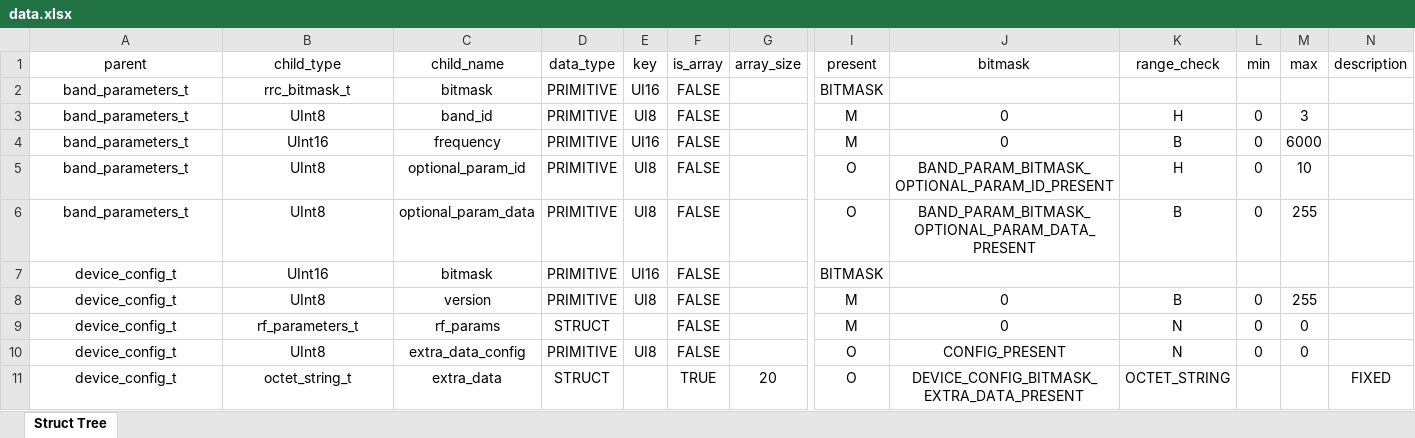
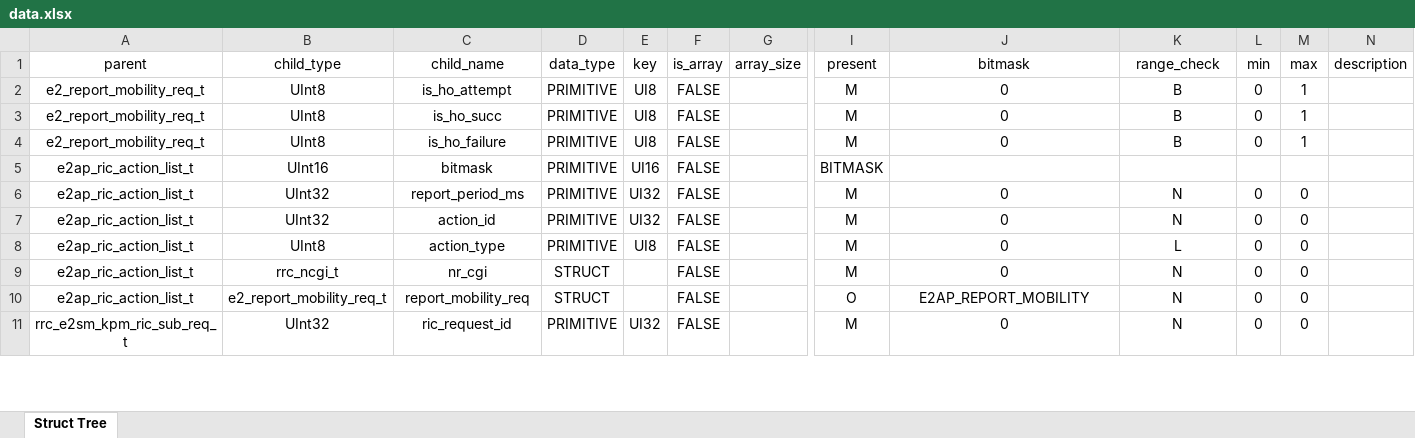
Before and after one commit to nguyenmanhdung183/interface_l3, an Excel workbook: data/data.xlsx, sheet Struct Tree, drawn as a sheet; only a part is shown, gaps mark what is left out; values as stored, in another font and other column widths than the file's, no borders; removed rows and columns are numbered as before the commit, all else as after; rows hold the shown columns only; the diff covers the shown part only; the diff names each change by its address in the sheet, - before the commit and + after, or states it on an @@ line.

```diff
--- a/data/data.xlsx (sheet Struct Tree)
+++ b/data/data.xlsx (sheet Struct Tree)
-row 2: band_parameters_t | rrc_bitmask_t | bitmask | PRIMITIVE | UI16 | FALSE |  | BITMASK
-A2:A3 (parent): band_parameters_t
+A2:A3 (parent): e2_report_mobility_req_t
-C2 (child_name): band_id
+C2 (child_name): is_ho_attempt
-K2 (range_check): H
+K2 (range_check): B
-M2 (max): 3
+M2 (max): 1
-B3 (child_type): UInt16
+B3 (child_type): UInt8
-C3 (child_name): frequency
+C3 (child_name): is_ho_succ
-E3 (key): UI16
+E3 (key): UI8
-M3 (max): 6000
+M3 (max): 1
-row 5: band_parameters_t | UInt8 | optional_param_id | PRIMITIVE | UI8 | FALSE |  | O | BAND_PARAM_BITMASK_OPTIONAL_PARAM_ID_PRESENT | H | 0 | 10
-A4 (parent): band_parameters_t
+A4 (parent): e2_report_mobility_req_t
-C4 (child_name): optional_param_data
+C4 (child_name): is_ho_failure
-I4 (present): O
+I4 (present): M
-J4 (bitmask): BAND_PARAM_BITMASK_OPTIONAL_PARAM_DATA_PRESENT
+J4 (bitmask): 0
-M4 (max): 255
+M4 (max): 1
-A5 (parent): device_config_t
+A5 (parent): e2ap_ric_action_list_t
+row 6: e2ap_ric_action_list_t | UInt32 | report_period_ms | PRIMITIVE | UI32 | FALSE |  | M | 0 | N | 0 | 0
+row 7: e2ap_ric_action_list_t | UInt32 | action_id | PRIMITIVE | UI32 | FALSE |  | M | 0 | N | 0 | 0
-A8:A9 (parent): device_config_t
+A8:A9 (parent): e2ap_ric_action_list_t
-C8 (child_name): version
+C8 (child_name): action_type
-K8 (range_check): B
+K8 (range_check): L
-M8 (max): 255
+M8 (max): 0
-B9 (child_type): rf_parameters_t
+B9 (child_type): rrc_ncgi_t
-C9 (child_name): rf_params
+C9 (child_name): nr_cgi
+row 10: e2ap_ric_action_list_t | e2_report_mobility_req_t | report_mobility_req | STRUCT |  | FALSE |  | O | E2AP_REPORT_MOBILITY | N | 0 | 0
-A11 (parent): device_config_t
+A11 (parent): rrc_e2sm_kpm_ric_sub_req_t
-B11 (child_type): UInt8
+B11 (child_type): UInt32
-C11 (child_name): extra_data_config
+C11 (child_name): ric_request_id
-E11 (key): UI8
+E11 (key): UI32
-I11 (present): O
+I11 (present): M
-J11 (bitmask): CONFIG_PRESENT
+J11 (bitmask): 0
-row 11: device_config_t | octet_string_t | extra_data | STRUCT |  | TRUE | 20 | O | DEVICE_CONFIG_BITMASK_EXTRA_DATA_PRESENT | OCTET_STRING |  |  | FIXED
```
Also changed, not shown: 6 added rows, 6 removed rows and 29 edited cells elsewhere in this sheet, 53 other files.
